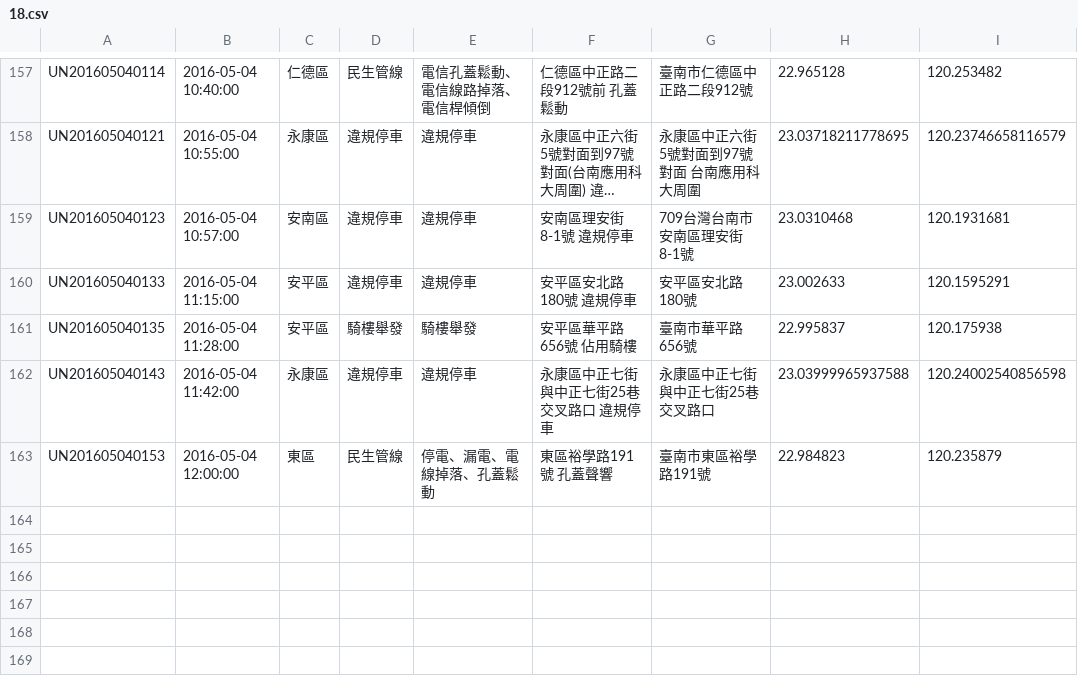
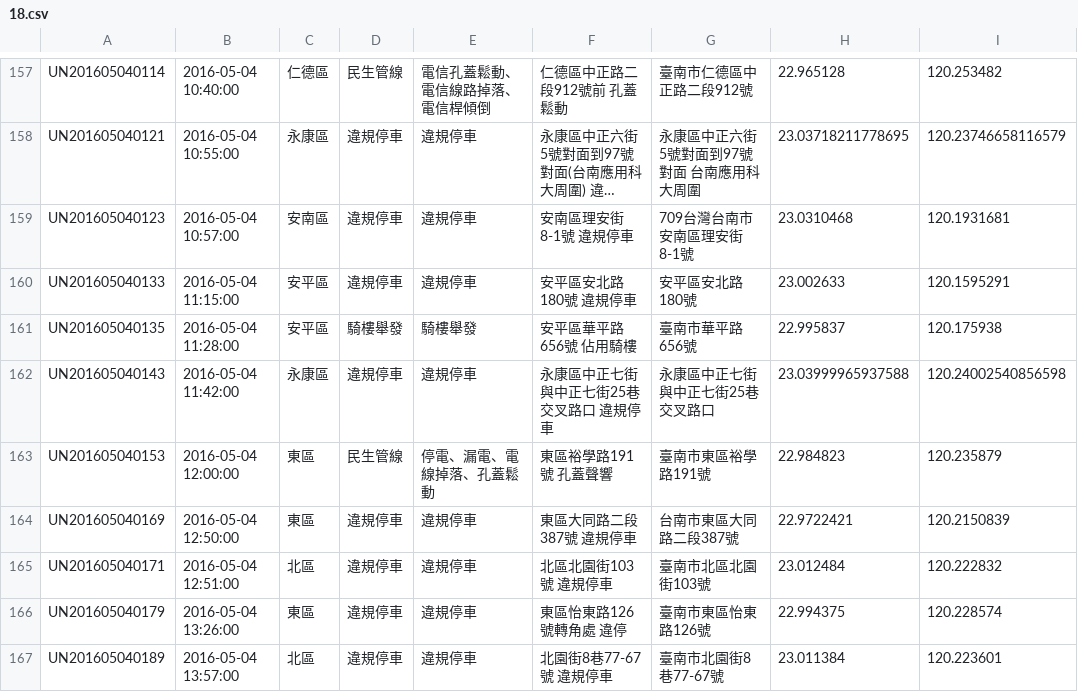
Before and after one commit to kiang/tainan_1999_map, a CSV file: data/2016/18.csv, drawn as a sheet; only a part is shown, gaps mark what is left out; long unchanged cells end in …; the diff names each change by its address in the sheet, - before the commit and + after, or states it on an @@ line.

```diff
--- a/data/2016/18.csv
+++ b/data/2016/18.csv
+row 164: UN201605040169 | 2016-05-04 12:50:00 | 東區 | 違規停車 | 違規停車 | 東區大同路二段387號 違規停車 | 台南市東區大同路二段387號 | 22.9722421 | 120.2150839
+row 165: UN201605040171 | 2016-05-04 12:51:00 | 北區 | 違規停車 | 違規停車 | 北區北園街103號 違規停車 | 臺南市北區北園街103號 | 23.012484 | 120.222832
+row 166: UN201605040179 | 2016-05-04 13:26:00 | 東區 | 違規停車 | 違規停車 | 東區怡東路126號轉角處 違停 | 臺南市東區怡東路126號 | 22.994375 | 120.228574
+row 167: UN201605040189 | 2016-05-04 13:57:00 | 北區 | 違規停車 | 違規停車 | 北園街8巷77-67號 違規停車 | 臺南市北園街8巷77-67號 | 23.011384 | 120.223601
```
Also changed, not shown: 1 other file.
